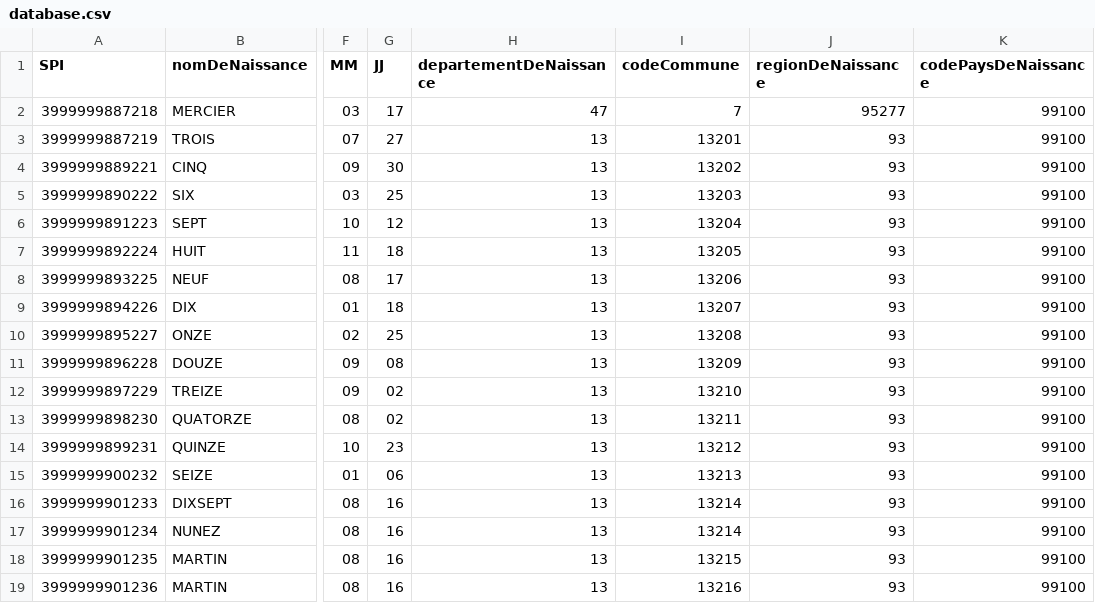
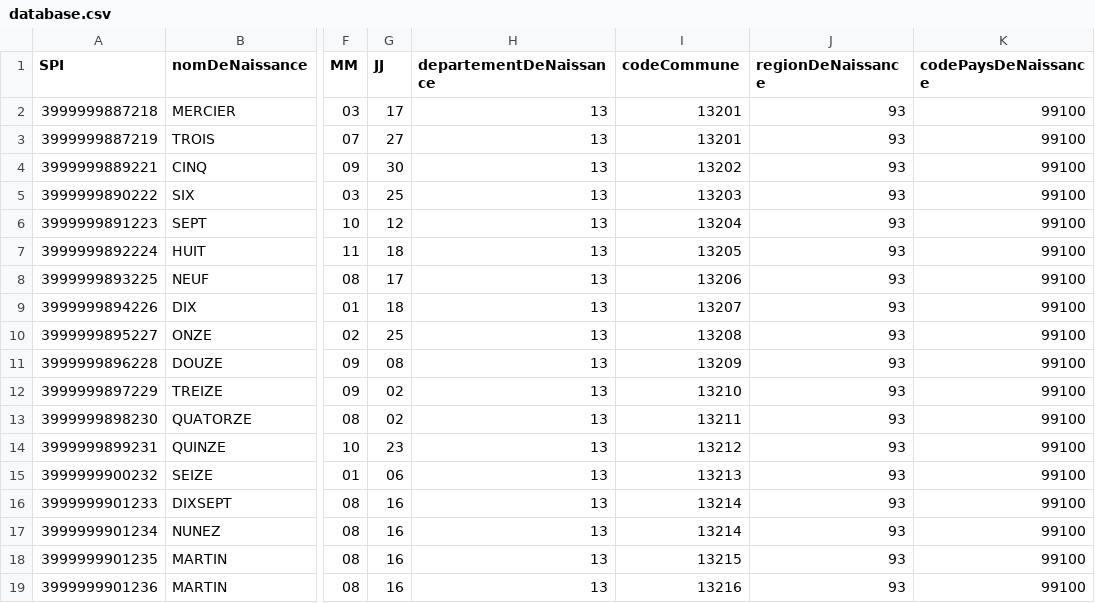
Before and after one commit to france-connect/data-providers-examples, a CSV file: nodejs_ES6/database.csv, drawn as a sheet; only a part is shown, gaps mark what is left out; the diff names each change by its address in the sheet, - before the commit and + after, or states it on an @@ line.

Commit message:
Modify cog for eric Mercier

```diff
--- a/nodejs_ES6/database.csv
+++ b/nodejs_ES6/database.csv
-H2 (departementDeNaissance): 47
+H2 (departementDeNaissance): 13
-I2 (codeCommune): 7
+I2 (codeCommune): 13201
-J2 (regionDeNaissance): 95277
+J2 (regionDeNaissance): 93
```
